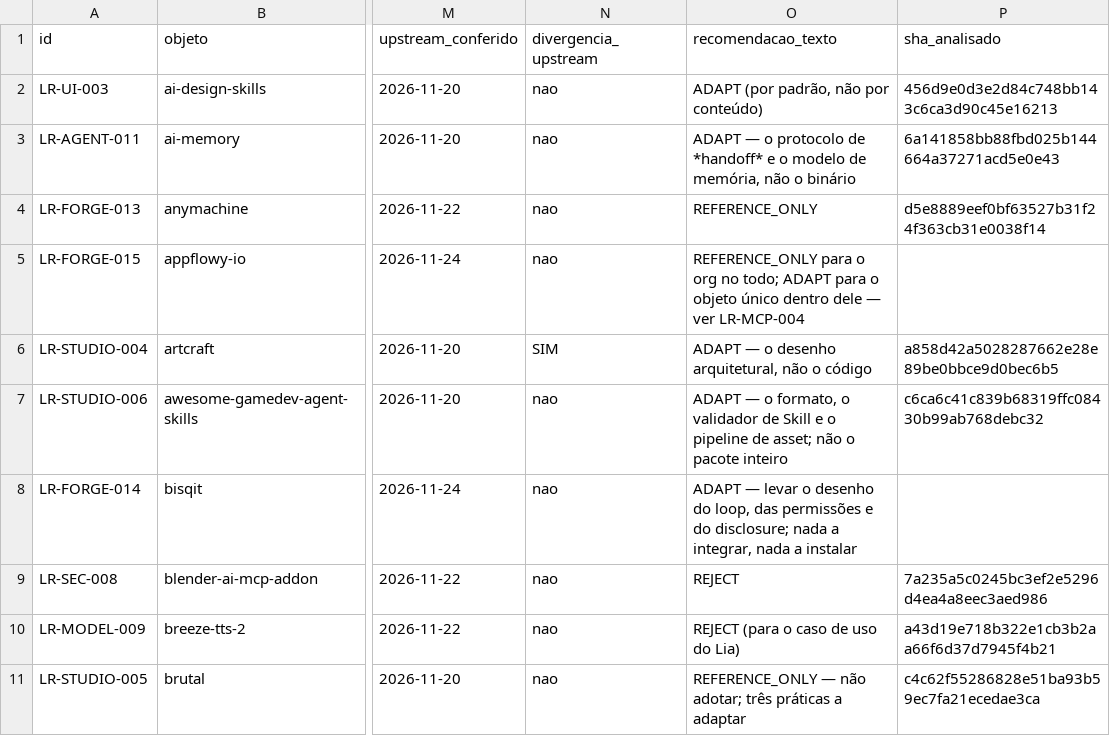
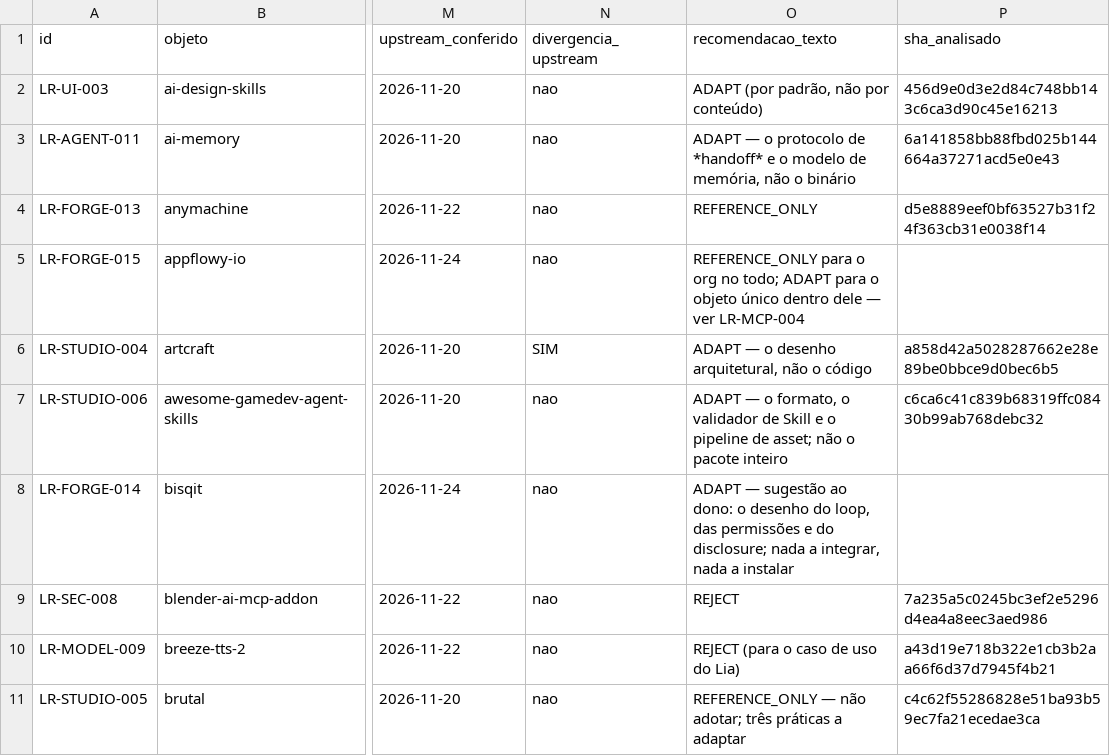
Before and after one commit to BloomRX/Lia-Research, a TSV file: catalog/catalog.tsv, drawn as a sheet; only a part is shown, gaps mark what is left out; the diff covers the shown part only; the diff names each change by its address in the sheet, - before the commit and + after, or states it on an @@ line.

Commit message:
governance(reescrita de escopo): a Etapa C termina na sugestao; outros apps decidem viabilidade
Determinacao do dono: o Research mantem so as diretrizes desta base. Na pratica:
- INVESTIGATION-PROTOCOL.md: Etapa C declara que a saida e sugestao + pergunta de
  viabilidade; diretrizes aplicaveis pelo Research sao tools/, governance/, templates/,
  agents/, indice, catalogo e data/. Novo anti-padrao: 'escrever transportar X para o
  app Y como se houvesse autorizaca'.
- 12 documentos da leva (+ LR-FORGE-014): cabecalho 'Mapa para os projetos da Lia (o que
  levar)' -> 'Onde isto poderia se aplicar (a viabilidade e do dono)'; coluna 'O que
  levar' -> 'O que sugiro considerar'; verbos imperativos viraram 'Propor'; campo
  Recomendacao ganhou 'sugestao ao dono'; cada secao de recomendacao levou nota de escopo.
- Rótulos de recomendacao (ADAPT/REFERENCE_ONLY) intocados: mudar conclusao exige
  evidencia nova, e nao houve. Documentos anteriores mantem o texto (regra de leitura esta
  no protocolo, sem reescrita de historia).
- Catalogo regenerado; validador 0 erros / 0 avisos / 7 notas; 78 testes OK.

Co-authored-by: arena-agent <297053741+arena-agent@users.noreply.github.com>

```diff
--- a/catalog/catalog.tsv
+++ b/catalog/catalog.tsv
-O8 (recomendacao_texto): ADAPT — levar o desenho…
+O8 (recomendacao_texto): ADAPT — sugestão ao dono: o desenho…
```
Also changed, not shown: 5 edited cells elsewhere in this file, 14 other files.
